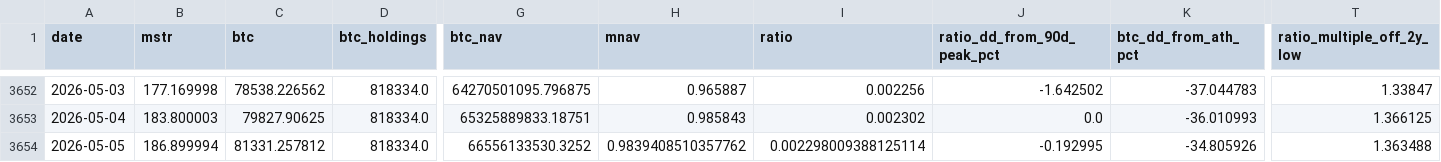
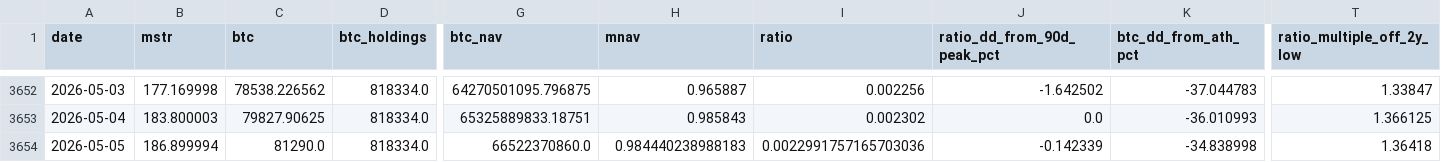
Before and after one commit to GlennZhu/mstr-sell-high-dashboard, a CSV file: data/daily_history.csv, drawn as a sheet; only a part is shown, gaps mark what is left out; the diff names each change by its address in the sheet, - before the commit and + after, or states it on an @@ line.

```diff
--- a/data/daily_history.csv
+++ b/data/daily_history.csv
-C3654 (btc): 81331.257812
+C3654 (btc): 81290.0
-G3654 (btc_nav): 66556133530.3252
+G3654 (btc_nav): 66522370860.0
-H3654 (mnav): 0.9839408510357762
+H3654 (mnav): 0.984440238988183
-I3654 (ratio): 0.002298009388125114
+I3654 (ratio): 0.0022991757165703036
-J3654 (ratio_dd_from_90d_peak_pct): -0.192995
+J3654 (ratio_dd_from_90d_peak_pct): -0.142339
-K3654 (btc_dd_from_ath_pct): -34.805926
+K3654 (btc_dd_from_ath_pct): -34.838998
-T3654 (ratio_multiple_off_2y_low): 1.363488
+T3654 (ratio_multiple_off_2y_low): 1.36418
```
Also changed, not shown: data/history.csv, 1 other file.
